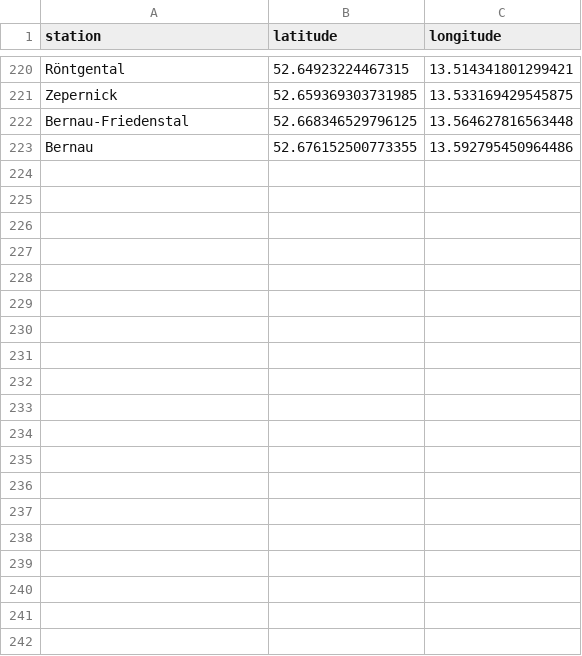
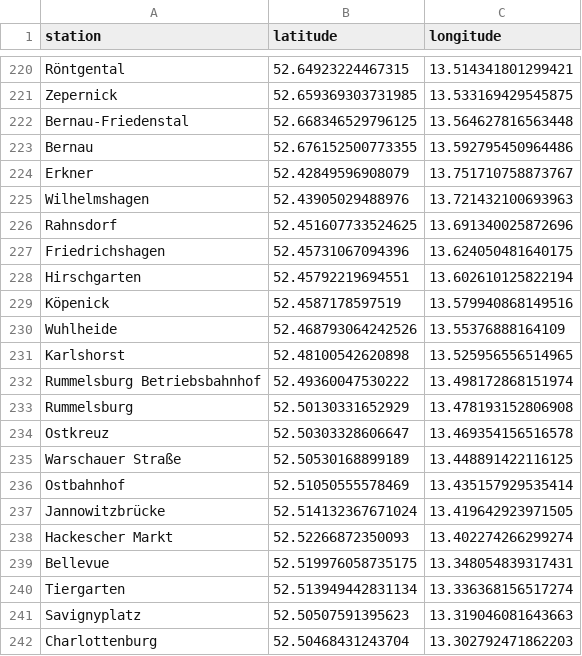
Before and after one commit to aedpluto/berlin-transport, a CSV file: stations.csv, drawn as a sheet; only a part is shown, gaps mark what is left out; the diff covers the shown part only; the diff names each change by its address in the sheet, - before the commit and + after, or states it on an @@ line.

```diff
--- a/stations.csv
+++ b/stations.csv
+row 224: Erkner | 52.42849596908079 | 13.751710758873767
+row 225: Wilhelmshagen | 52.43905029488976 | 13.721432100693963
+row 226: Rahnsdorf | 52.451607733524625 | 13.691340025872696
+row 227: Friedrichshagen | 52.45731067094396 | 13.624050481640175
+row 228: Hirschgarten | 52.45792219694551 | 13.602610125822194
+row 229: Köpenick | 52.4587178597519 | 13.579940868149516
+row 230: Wuhlheide | 52.468793064242526 | 13.55376888164109
+row 231: Karlshorst | 52.48100542620898 | 13.525956556514965
+row 232: Rummelsburg Betriebsbahnhof | 52.49360047530222 | 13.498172868151974
+row 233: Rummelsburg | 52.50130331652929 | 13.478193152806908
+row 234: Ostkreuz | 52.50303328606647 | 13.469354156516578
+row 235: Warschauer Straße | 52.50530168899189 | 13.448891422116125
+row 236: Ostbahnhof | 52.51050555578469 | 13.435157929535414
+row 237: Jannowitzbrücke | 52.514132367671024 | 13.419642923971505
+row 238: Hackescher Markt | 52.52266872350093 | 13.402274266299274
+row 239: Bellevue | 52.519976058735175 | 13.348054839317431
+row 240: Tiergarten | 52.513949442831134 | 13.336368156517274
+row 241: Savignyplatz | 52.50507591395623 | 13.319046081643663
+row 242: Charlottenburg | 52.50468431243704 | 13.302792471862203
```
Also changed, not shown: 21 added rows elsewhere in this file, routes.csv, 2 other files.
